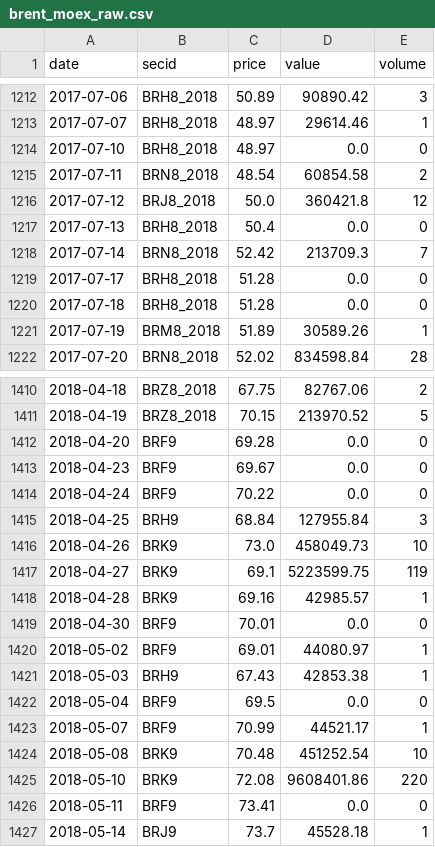
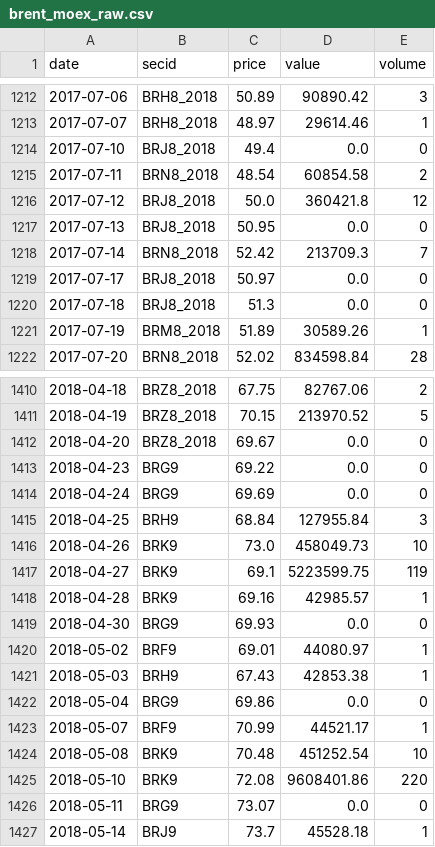
Before and after one commit to davidovaevgeshua-cloud/imoex-dashboard, a CSV file: data/brent_moex_raw.csv, drawn as a sheet; only a part is shown, gaps mark what is left out; the diff covers the shown part only.

```diff
--- a/data/brent_moex_raw.csv
+++ b/data/brent_moex_raw.csv
@@ -1213,9 +1213,9 @@ date,secid,price,value,volume
 2017-07-07,BRH8_2018,48.97,29614.46,1
-2017-07-10,BRH8_2018,48.97,0.0,0
+2017-07-10,BRJ8_2018,49.4,0.0,0
 2017-07-11,BRN8_2018,48.54,60854.58,2
 2017-07-12,BRJ8_2018,50.0,360421.8,12
-2017-07-13,BRH8_2018,50.4,0.0,0
+2017-07-13,BRJ8_2018,50.95,0.0,0
 2017-07-14,BRN8_2018,52.42,213709.3,7
-2017-07-17,BRH8_2018,51.28,0.0,0
-2017-07-18,BRH8_2018,51.28,0.0,0
+2017-07-17,BRJ8_2018,50.97,0.0,0
+2017-07-18,BRJ8_2018,51.3,0.0,0
 2017-07-19,BRM8_2018,51.89,30589.26,1
@@ -1411,5 +1411,5 @@ date,secid,price,value,volume
 2018-04-19,BRZ8_2018,70.15,213970.52,5
-2018-04-20,BRF9,69.28,0.0,0
-2018-04-23,BRF9,69.67,0.0,0
-2018-04-24,BRF9,70.22,0.0,0
+2018-04-20,BRZ8_2018,69.67,0.0,0
+2018-04-23,BRG9,69.22,0.0,0
+2018-04-24,BRG9,69.69,0.0,0
 2018-04-25,BRH9,68.84,127955.84,3
@@ -1418,6 +1418,6 @@ date,secid,price,value,volume
 2018-04-28,BRK9,69.16,42985.57,1
-2018-04-30,BRF9,70.01,0.0,0
+2018-04-30,BRG9,69.93,0.0,0
 2018-05-02,BRF9,69.01,44080.97,1
 2018-05-03,BRH9,67.43,42853.38,1
-2018-05-04,BRF9,69.5,0.0,0
+2018-05-04,BRG9,69.86,0.0,0
 2018-05-07,BRF9,70.99,44521.17,1
@@ -1425,3 +1425,3 @@ date,secid,price,value,volume
 2018-05-10,BRK9,72.08,9608401.86,220
-2018-05-11,BRF9,73.41,0.0,0
+2018-05-11,BRG9,73.07,0.0,0
 2018-05-14,BRJ9,73.7,45528.18,1
```
Also changed, not shown: 1 added row and 120 edited cells elsewhere in this file, data/backtest_equity.csv, data/expanding_model.csv, 21 other files.
